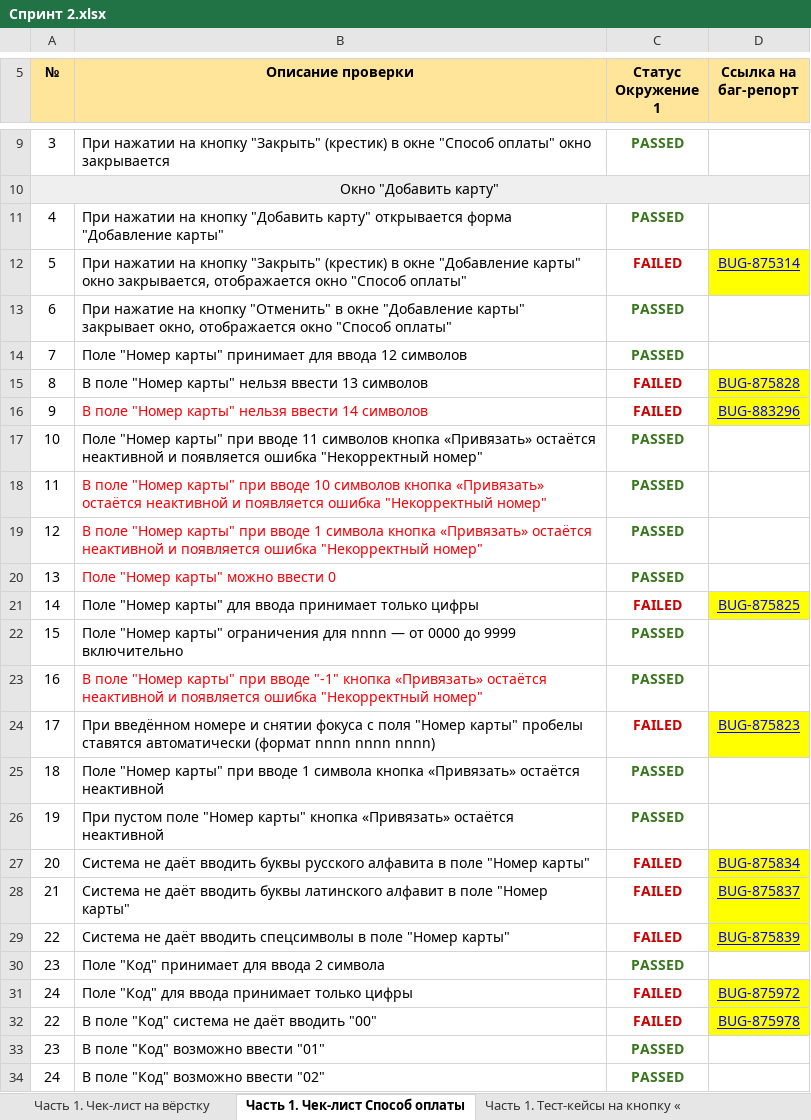
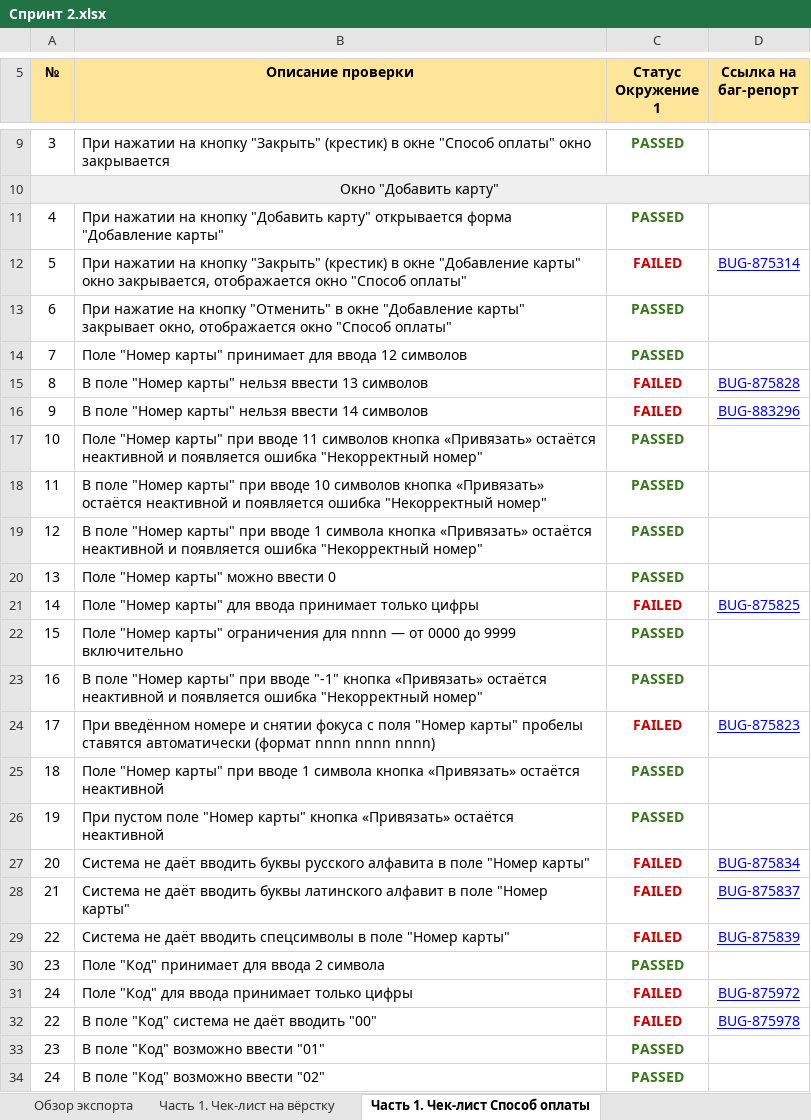
Before and after one commit to KateSibi/Yandex.Practice-QA-Engineer, an Excel workbook: Спринт 2/Спринт 2.xlsx, sheet Часть 1. Чек-лист Способ оплаты, drawn as a sheet; only a part is shown, gaps mark what is left out; values as stored, in another font and other column widths than the file's, no borders; charts and pictures not drawn; the diff covers the shown part only; the diff names each change by its address in the sheet, - before the commit and + after, or states it on an @@ line.

```diff
--- a/Спринт 2/Спринт 2.xlsx (sheet Часть 1. Чек-лист Способ оплаты)
+++ b/Спринт 2/Спринт 2.xlsx (sheet Часть 1. Чек-лист Способ оплаты)
+sheet tab: Обзор экспорта
-D12 fill: #FFFF00
+D12 fill: none
-D15:D16 fill: #FFFF00
+D15:D16 fill: none
-B16 text colour: #FB0007
+B16 text colour: black
-B18:B20 text colour: #FB0007
+B18:B20 text colour: black
-D21 fill: #FFFF00
+D21 fill: none
-B23 text colour: #FB0007
+B23 text colour: black
-D24 fill: #FFFF00
+D24 fill: none
-D27:D29 fill: #FFFF00
+D27:D29 fill: none
-D31:D32 fill: #FFFF00
+D31:D32 fill: none
```
Also changed, not shown: cell formats elsewhere in this sheet, sheet Часть 1. Чек-лист на вёрстку, sheet Часть 1. Тест-кейсы на кнопку «, sheet Часть 1. Тест-кейсы на логику ф, charts or pictures.
